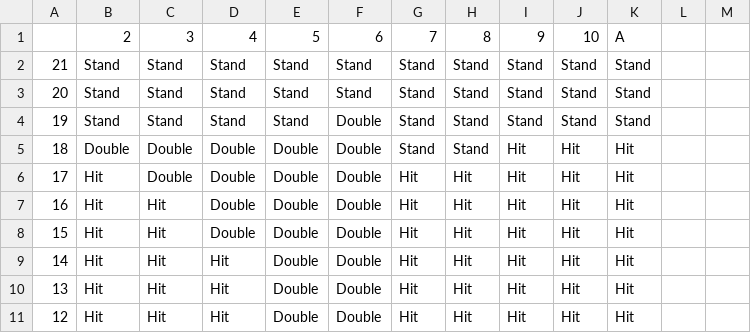
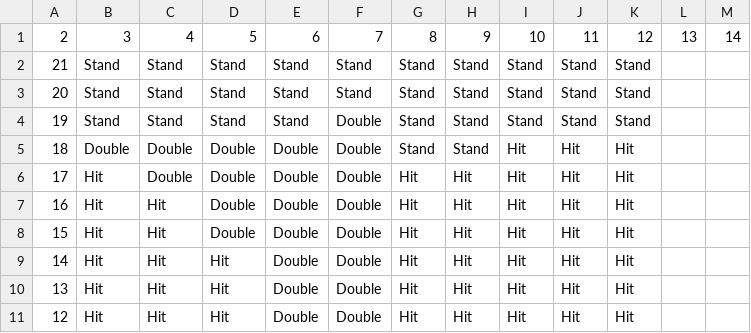
Before and after one commit to PhotonTheRobot/blackjack, a CSV file: blackjack/strategies/csv/default/soft.csv, drawn as a sheet.

```diff
--- a/blackjack/strategies/csv/default/soft.csv
+++ b/blackjack/strategies/csv/default/soft.csv
@@ -1,2 +1,2 @@
-,2,3,4,5,6,7,8,9,10,A
+2,3,4,5,6,7,8,9,10,11,12,13,14
 21,Stand,Stand,Stand,Stand,Stand,Stand,Stand,Stand,Stand,Stand
```
Also changed, not shown: 30 other files.
